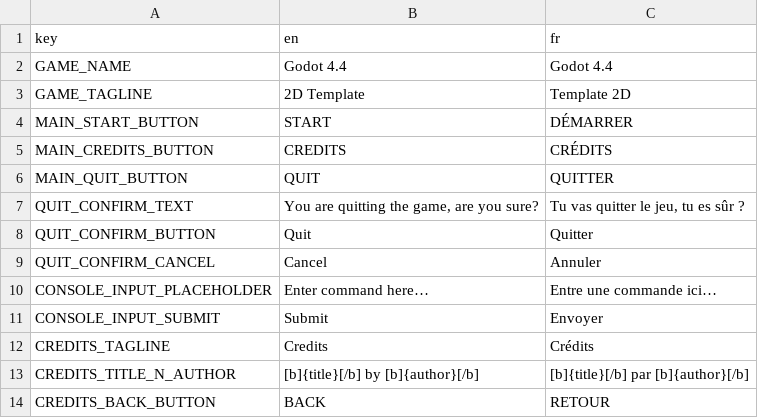
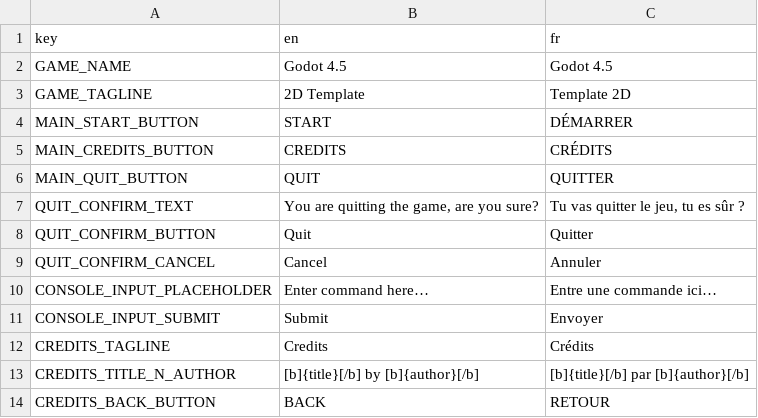
Before and after one commit to GnuCodingStudio/Godot-4.4-2D-Template, a CSV file: resources/localization/MenuTranslations.csv, drawn as a sheet.

Commit message:
migrate to Godot 4.5

```diff
--- a/resources/localization/MenuTranslations.csv
+++ b/resources/localization/MenuTranslations.csv
@@ -1,3 +1,3 @@
 key,en,fr
-GAME_NAME,Godot 4.4,Godot 4.4
+GAME_NAME,Godot 4.5,Godot 4.5
 GAME_TAGLINE,2D Template,Template 2D
```
Also changed, not shown: 18 other files.
